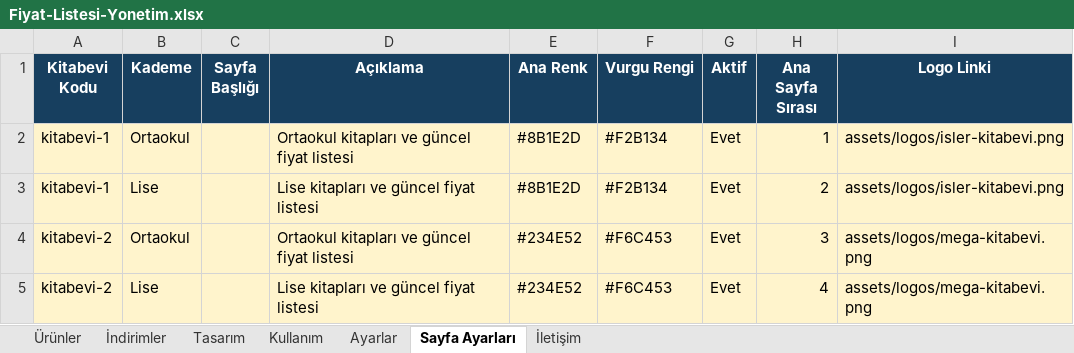
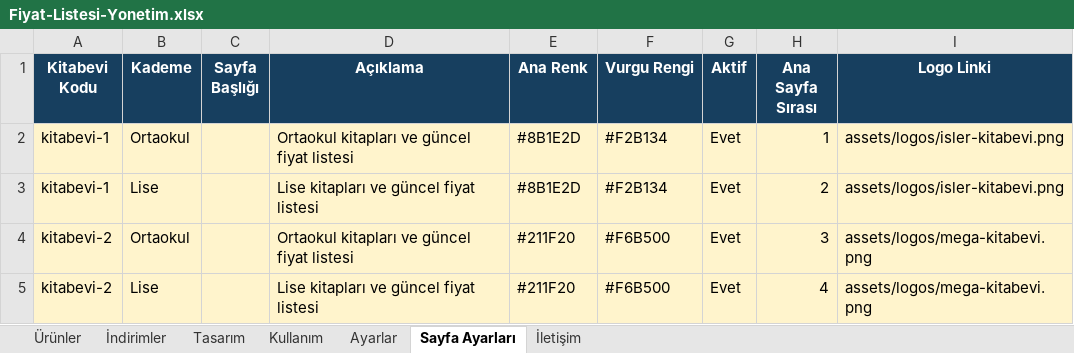
Before and after one commit to Furkan58-58/ogretmen-fiyat-listesi, an Excel workbook: output/Fiyat-Listesi-Yonetim.xlsx, sheet Sayfa Ayarları, drawn as a sheet; values as stored, in another font and other column widths than the file's, no borders; table styles not drawn; the diff names each change by its address in the sheet, - before the commit and + after, or states it on an @@ line.

```diff
--- a/output/Fiyat-Listesi-Yonetim.xlsx (sheet Sayfa Ayarları)
+++ b/output/Fiyat-Listesi-Yonetim.xlsx (sheet Sayfa Ayarları)
-E4:E5 (Ana Renk): #234E52
+E4:E5 (Ana Renk): #211F20
-F4:F5 (Vurgu Rengi): #F6C453
+F4:F5 (Vurgu Rengi): #F6B500
```
Also changed, not shown: 7 other files.
